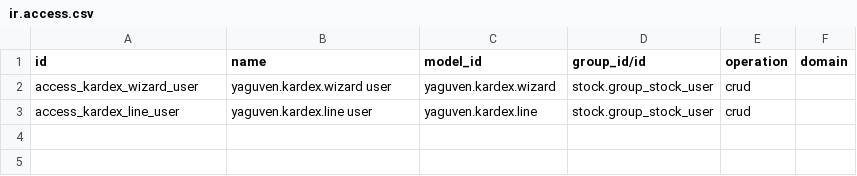
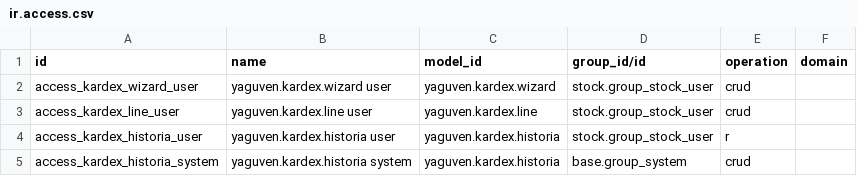
Before and after one commit to GuvensConsultora/yaguven_kardex, a CSV file: security/ir.access.csv, drawn as a sheet.

```diff
--- a/security/ir.access.csv
+++ b/security/ir.access.csv
@@ -3 +3,3 @@ access_kardex_wizard_user,yaguven.kardex.wizard user,yaguven.kardex.wizard,stock
 access_kardex_line_user,yaguven.kardex.line user,yaguven.kardex.line,stock.group_stock_user,crud,
+access_kardex_historia_user,yaguven.kardex.historia user,yaguven.kardex.historia,stock.group_stock_user,r,
+access_kardex_historia_system,yaguven.kardex.historia system,yaguven.kardex.historia,base.group_system,crud,
```
Also changed, not shown: 5 other files.
